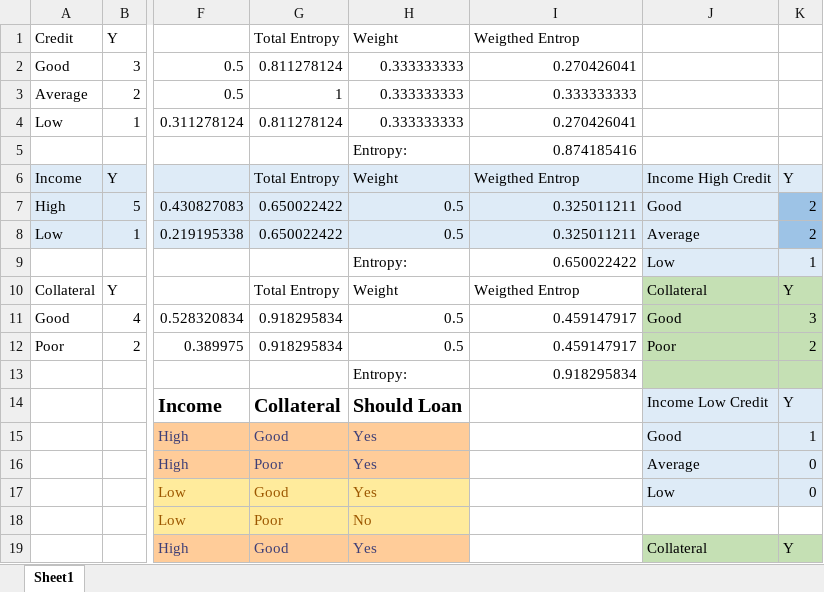
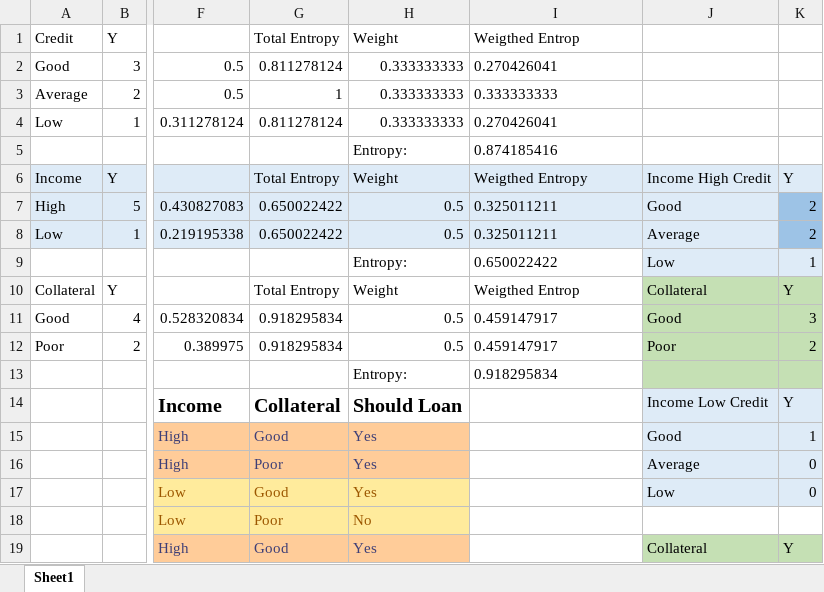
Before and after one commit to mcfi3rce/Machine-Learning, an Excel workbook: DecisionTree/Decision Tree (Loan).xlsx, sheet Sheet1, drawn as a sheet; only a part is shown, gaps mark what is left out; values as stored, in another font and other column widths than the file's, no borders; the diff names each change by its address in the sheet, - before the commit and + after, or states it on an @@ line.

```diff
--- a/DecisionTree/Decision Tree (Loan).xlsx (sheet Sheet1)
+++ b/DecisionTree/Decision Tree (Loan).xlsx (sheet Sheet1)
-I2:I5 alignment: right
+I2:I5 alignment: left
-I6: Weigthed Entrop
+I6: Weigthed Entropy
-I7:I9 alignment: right
+I7:I9 alignment: left
-I11:I13 alignment: right
+I11:I13 alignment: left
```
Also changed, not shown: 5 other files.
